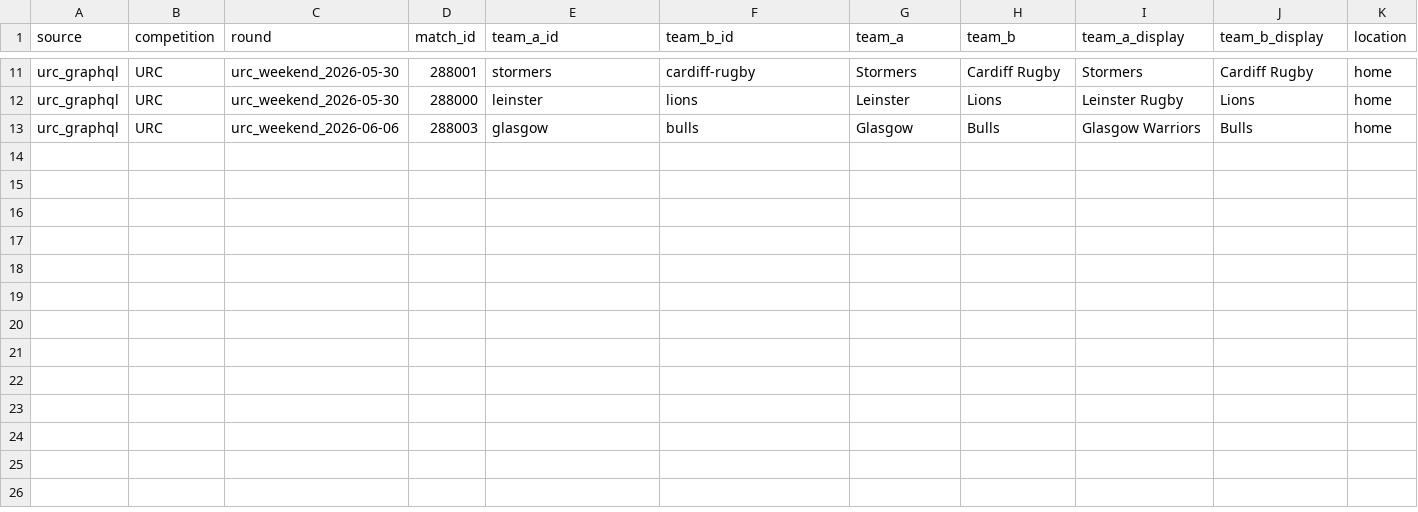
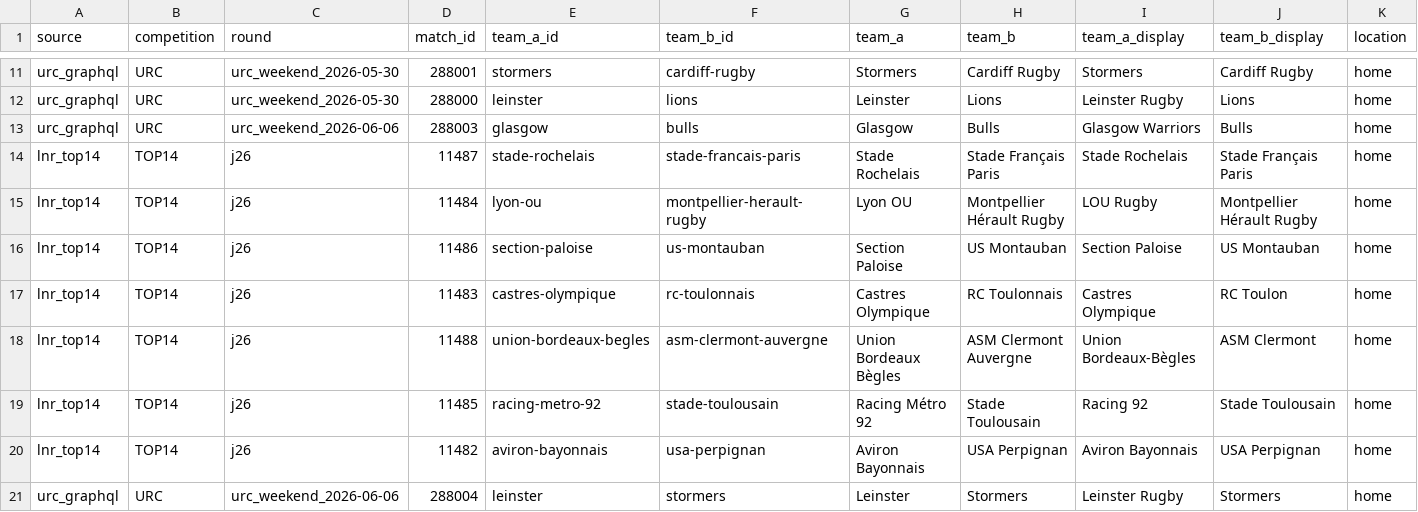
Before and after one commit to aymft/EuropeanRugbyRanking, a CSV file: data/processed/matches_history.csv, drawn as a sheet; only a part is shown, gaps mark what is left out; rows hold the shown columns only; the diff names each change by its address in the sheet, - before the commit and + after, or states it on an @@ line.

```diff
--- a/data/processed/matches_history.csv
+++ b/data/processed/matches_history.csv
+row 14: lnr_top14 | TOP14 | j26 | 11487 | stade-rochelais | stade-francais-paris | Stade Rochelais | Stade Français Paris | Stade Rochelais | Stade Français Paris | home
+row 15: lnr_top14 | TOP14 | j26 | 11484 | lyon-ou | montpellier-herault-rugby | Lyon OU | Montpellier Hérault Rugby | LOU Rugby | Montpellier Hérault Rugby | home
+row 16: lnr_top14 | TOP14 | j26 | 11486 | section-paloise | us-montauban | Section Paloise | US Montauban | Section Paloise | US Montauban | home
+row 17: lnr_top14 | TOP14 | j26 | 11483 | castres-olympique | rc-toulonnais | Castres Olympique | RC Toulonnais | Castres Olympique | RC Toulon | home
+row 18: lnr_top14 | TOP14 | j26 | 11488 | union-bordeaux-begles | asm-clermont-auvergne | Union Bordeaux Bègles | ASM Clermont Auvergne | Union Bordeaux-Bègles | ASM Clermont | home
+row 19: lnr_top14 | TOP14 | j26 | 11485 | racing-metro-92 | stade-toulousain | Racing Métro 92 | Stade Toulousain | Racing 92 | Stade Toulousain | home
+row 20: lnr_top14 | TOP14 | j26 | 11482 | aviron-bayonnais | usa-perpignan | Aviron Bayonnais | USA Perpignan | Aviron Bayonnais | USA Perpignan | home
+row 21: urc_graphql | URC | urc_weekend_2026-06-06 | 288004 | leinster | stormers | Leinster | Stormers | Leinster Rugby | Stormers | home
```
Also changed, not shown: data/processed/rankings.csv, docs/data/rankings.csv, 2 other files.
